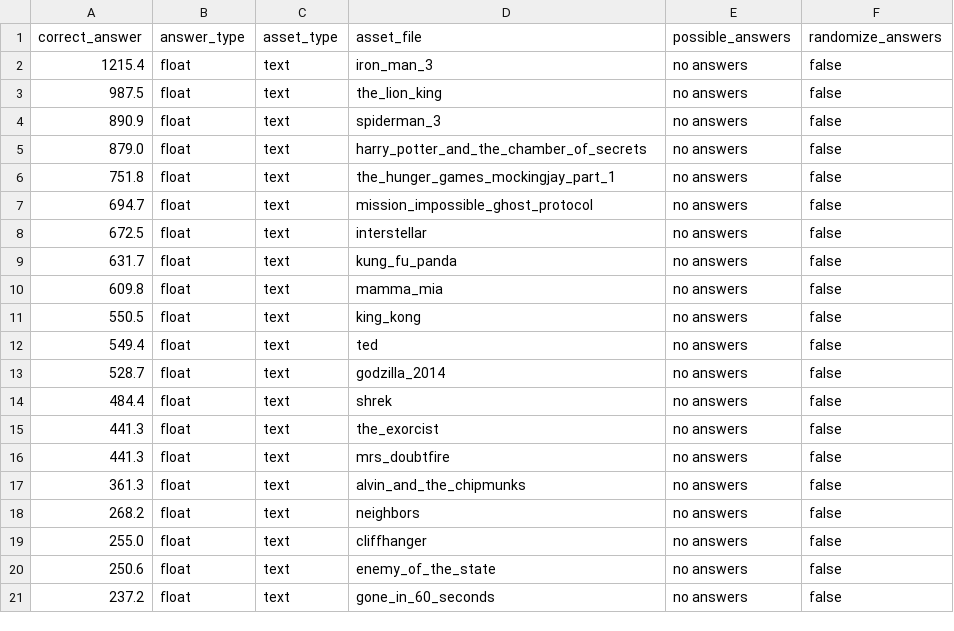
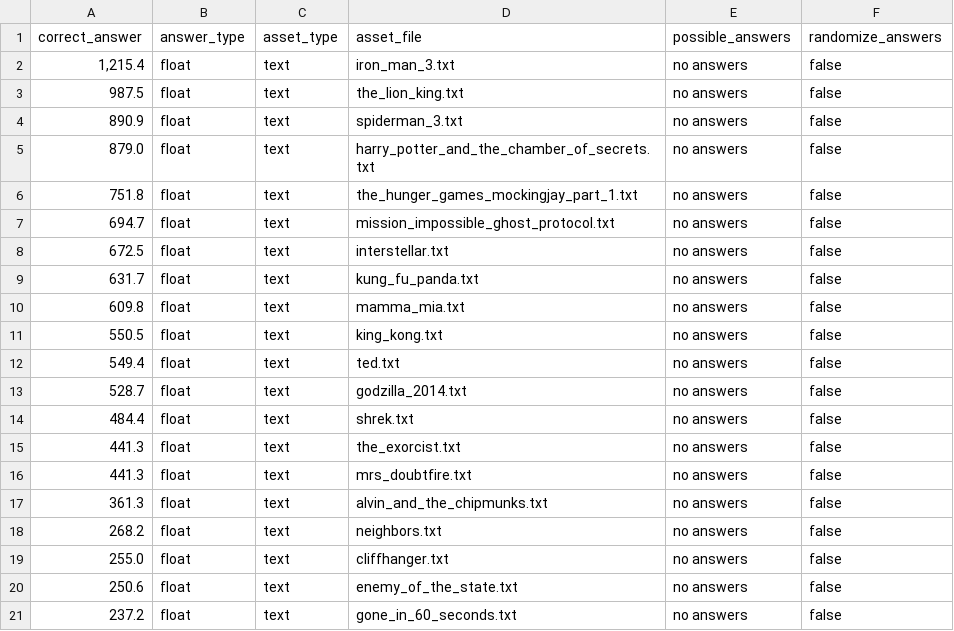
Before and after one commit to rajat503/data-science-stanford, a TSV file: Assignment 4/box_office_collection/tasks.tsv, drawn as a sheet.

Commit message:
updated box office tsv

```diff
--- a/Assignment 4/box_office_collection/tasks.tsv
+++ b/Assignment 4/box_office_collection/tasks.tsv
@@ -1,21 +1,21 @@
 correct_answer	answer_type	asset_type	asset_file	possible_answers	randomize_answers
-1215.4	float	text	iron_man_3	no answers	false
-987.5	float	text	the_lion_king	no answers	false
-890.9	float	text	spiderman_3	no answers	false
-879.0	float	text	harry_potter_and_the_chamber_of_secrets	no answers	false
-751.8	float	text	the_hunger_games_mockingjay_part_1	no answers	false
-694.7	float	text	mission_impossible_ghost_protocol	no answers	false
-672.5	float	text	interstellar	no answers	false
-631.7	float	text	kung_fu_panda	no answers	false
-609.8	float	text	mamma_mia	no answers	false
-550.5	float	text	king_kong	no answers	false
-549.4	float	text	ted	no answers	false
-528.7	float	text	godzilla_2014	no answers	false
-484.4	float	text	shrek	no answers	false
-441.3	float	text	the_exorcist	no answers	false
-441.3	float	text	mrs_doubtfire	no answers	false
-361.3	float	text	alvin_and_the_chipmunks	no answers	false
-268.2	float	text	neighbors	no answers	false
-255.0	float	text	cliffhanger	no answers	false
-250.6	float	text	enemy_of_the_state	no answers	false
-237.2	float	text	gone_in_60_seconds	no answers	false
+1,215.4	float	text	iron_man_3.txt	no answers	false
+987.5	float	text	the_lion_king.txt	no answers	false
+890.9	float	text	spiderman_3.txt	no answers	false
+879.0	float	text	harry_potter_and_the_chamber_of_secrets.txt	no answers	false
+751.8	float	text	the_hunger_games_mockingjay_part_1.txt	no answers	false
+694.7	float	text	mission_impossible_ghost_protocol.txt	no answers	false
+672.5	float	text	interstellar.txt	no answers	false
+631.7	float	text	kung_fu_panda.txt	no answers	false
+609.8	float	text	mamma_mia.txt	no answers	false
+550.5	float	text	king_kong.txt	no answers	false
+549.4	float	text	ted.txt	no answers	false
+528.7	float	text	godzilla_2014.txt	no answers	false
+484.4	float	text	shrek.txt	no answers	false
+441.3	float	text	the_exorcist.txt	no answers	false
+441.3	float	text	mrs_doubtfire.txt	no answers	false
+361.3	float	text	alvin_and_the_chipmunks.txt	no answers	false
+268.2	float	text	neighbors.txt	no answers	false
+255.0	float	text	cliffhanger.txt	no answers	false
+250.6	float	text	enemy_of_the_state.txt	no answers	false
+237.2	float	text	gone_in_60_seconds.txt	no answers	false
```
Also changed, not shown: 1 other file.
